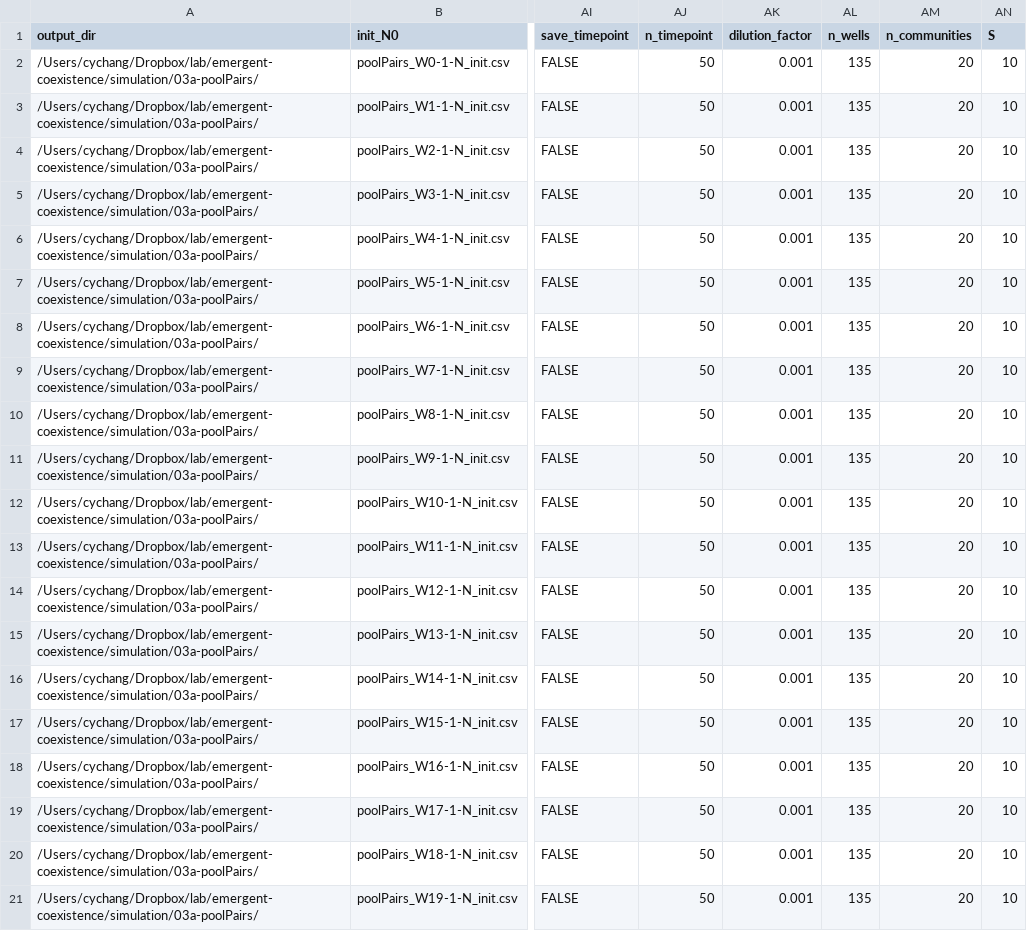
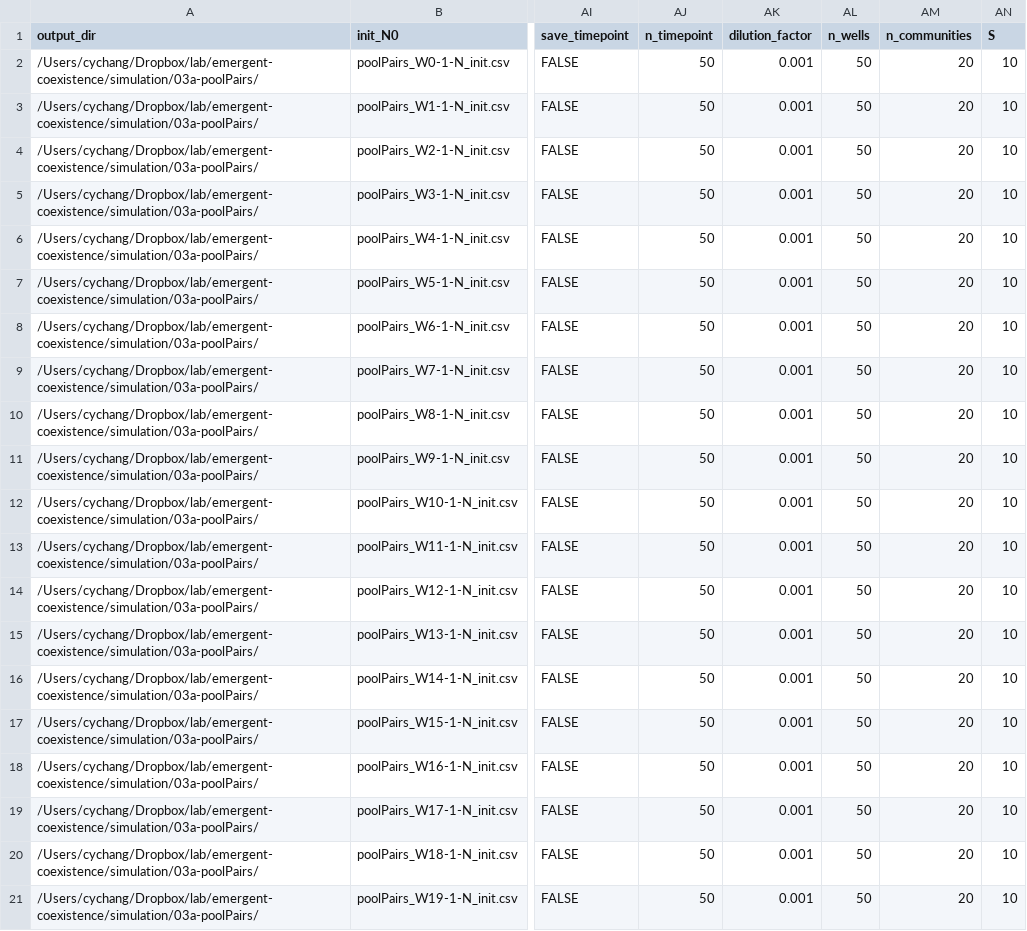
Before and after one commit to Chang-Yu-Chang/emergent-coexistence, a CSV file: simulation/03a-input_poolPairs.csv, drawn as a sheet; only a part is shown, gaps mark what is left out; the diff names each change by its address in the sheet, - before the commit and + after, or states it on an @@ line.

```diff
--- a/simulation/03a-input_poolPairs.csv
+++ b/simulation/03a-input_poolPairs.csv
-AL2:AL21 (n_wells): 135
+AL2:AL21 (n_wells): 50
```
Also changed, not shown: simulation/03b-input_withinCommunityPairs.csv, simulation/03c-input_LVPairs.csv, 3 other files.
